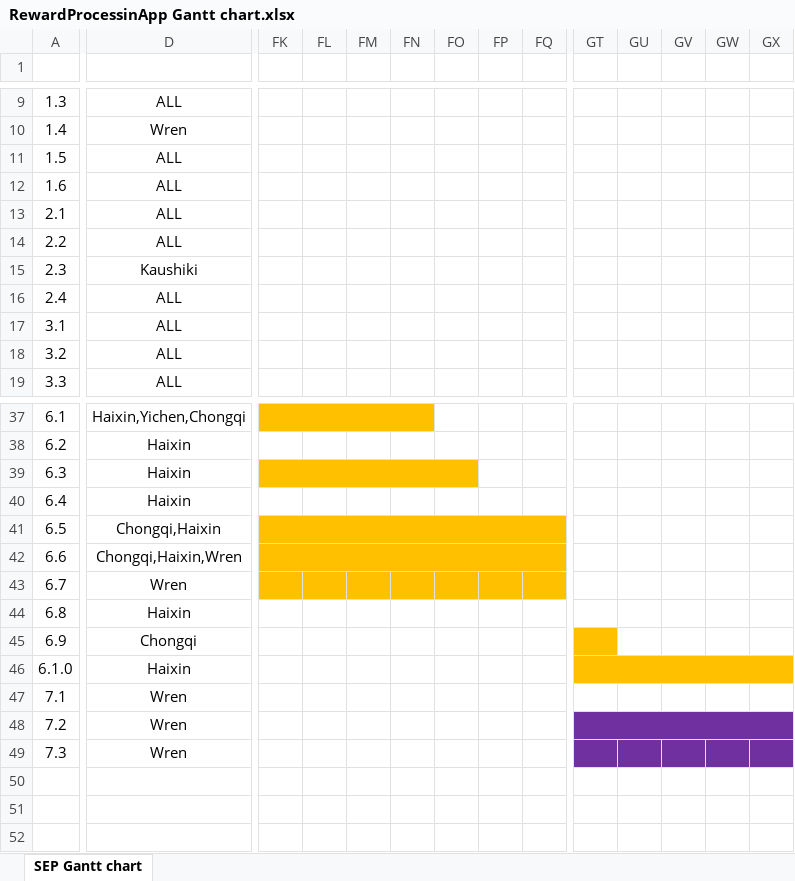
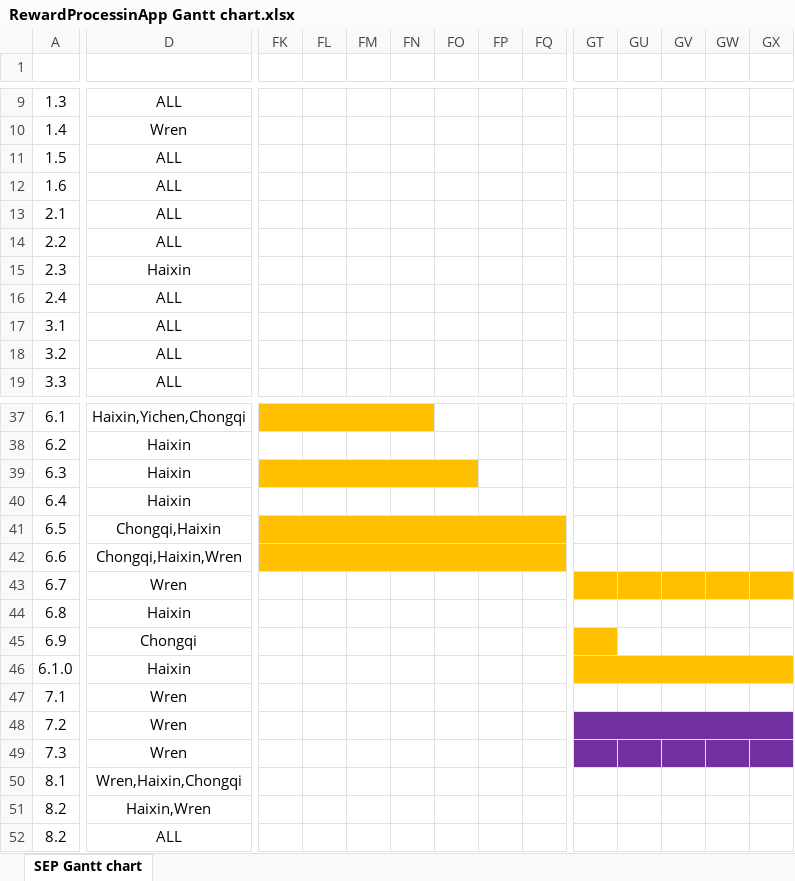
Before and after one commit to spe-uob/RewardProcessingAppPublic, an Excel workbook: RewardProcessinApp Gantt chart.xlsx, sheet SEP Gantt chart, drawn as a sheet; only a part is shown, gaps mark what is left out; values as stored, in another font and other column widths than the file's, no borders; rows hold the shown columns only; the diff covers the shown part only; the diff names each change by its address in the sheet, - before the commit and + after, or states it on an @@ line.

Commit message:
Update project completion phase issues

```diff
--- a/RewardProcessinApp Gantt chart.xlsx (sheet SEP Gantt chart)
+++ b/RewardProcessinApp Gantt chart.xlsx (sheet SEP Gantt chart)
-D15: Kaushiki
+D15: Haixin
-FK43:FQ43 fill: #FFC000
+FK43:FQ43 fill: none
-GT43:GX43 fill: none
+GT43:GX43 fill: #FFC000
+row 50: 8.1 | Wren,Haixin,Chongqi
+row 51: 8.2 | Haixin,Wren
+row 52: 8.2 | ALL
```
Also changed, not shown: cell formats elsewhere in this sheet.
